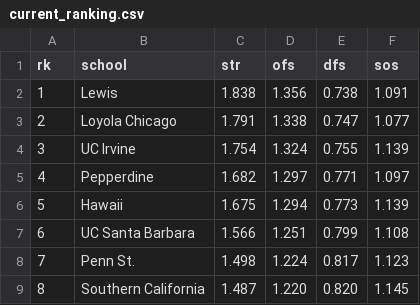
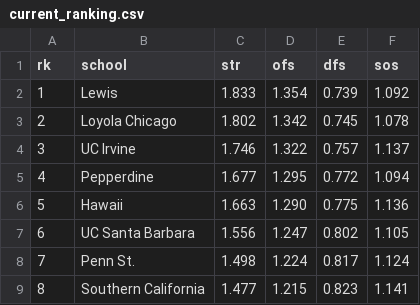
Before and after one commit to octonion/volleyball-m, a CSV file: ncaa_pbp/sos/current_ranking.csv, drawn as a sheet; only a part is shown; the diff covers the shown part only.

Commit message:
Updated NCAA set-based power rankings.

```diff
--- a/ncaa_pbp/sos/current_ranking.csv
+++ b/ncaa_pbp/sos/current_ranking.csv
@@ -1,9 +1,9 @@
 rk,school,str,ofs,dfs,sos
-1,Lewis,1.838,1.356,0.738,1.091
-2,Loyola Chicago,1.791,1.338,0.747,1.077
-3,UC Irvine,1.754,1.324,0.755,1.139
-4,Pepperdine,1.682,1.297,0.771,1.097
-5,Hawaii,1.675,1.294,0.773,1.139
-6,UC Santa Barbara,1.566,1.251,0.799,1.108
-7,Penn St.,1.498,1.224,0.817,1.123
-8,Southern California,1.487,1.220,0.820,1.145
+1,Lewis,1.833,1.354,0.739,1.092
+2,Loyola Chicago,1.802,1.342,0.745,1.078
+3,UC Irvine,1.746,1.322,0.757,1.137
+4,Pepperdine,1.677,1.295,0.772,1.094
+5,Hawaii,1.663,1.290,0.775,1.136
+6,UC Santa Barbara,1.556,1.247,0.802,1.105
+7,Penn St.,1.498,1.224,0.817,1.124
+8,Southern California,1.477,1.215,0.823,1.141
```
Also changed, not shown: 144 edited cells elsewhere in this file, 5 other files.
